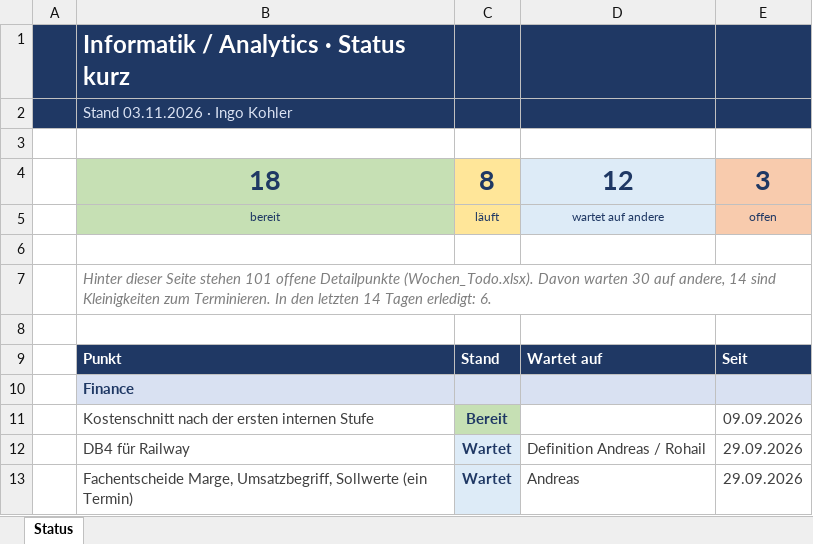
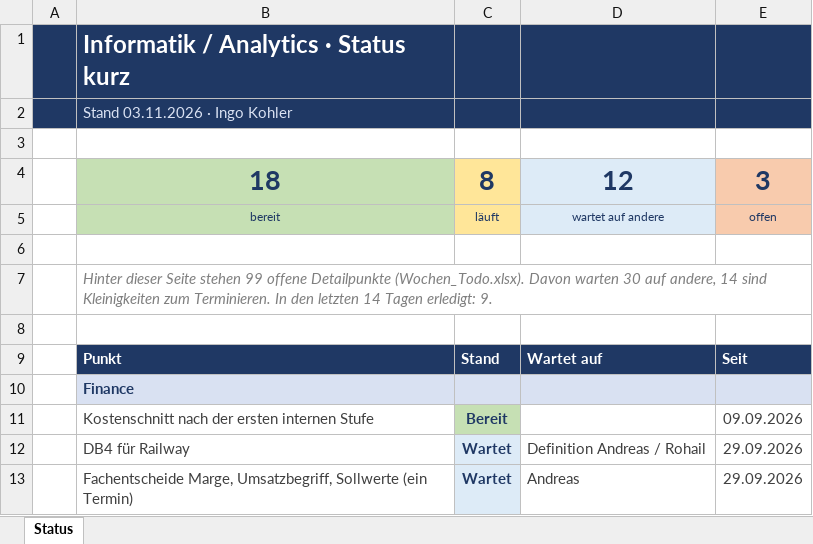
Before and after one commit to metacube2/Ai, an Excel workbook: TrafagSalesExporter/projektmanagement/Status_kurz.xlsx, sheet Status, drawn as a sheet; only a part is shown; values as stored, in another font and other column widths than the file's, no borders; the diff names each change by its address in the sheet, - before the commit and + after, or states it on an @@ line.

```diff
--- a/TrafagSalesExporter/projektmanagement/Status_kurz.xlsx (sheet Status)
+++ b/TrafagSalesExporter/projektmanagement/Status_kurz.xlsx (sheet Status)
-B7: …Seite stehen 101 offene Detailpunkte (Wochen_Todo.xlsx). Davon warten 30 auf andere, 14 sind Kleinigkeiten zum Terminieren. In den letzten 14 Tagen erledigt: 6.
+B7: …Seite stehen 99 offene Detailpunkte (Wochen_Todo.xlsx). Davon warten 30 auf andere, 14 sind Kleinigkeiten zum Terminieren. In den letzten 14 Tagen erledigt: 9.
```
Also changed, not shown: TrafagSalesExporter/projektmanagement/Wochen_Todo.xlsx, 2 other files.
